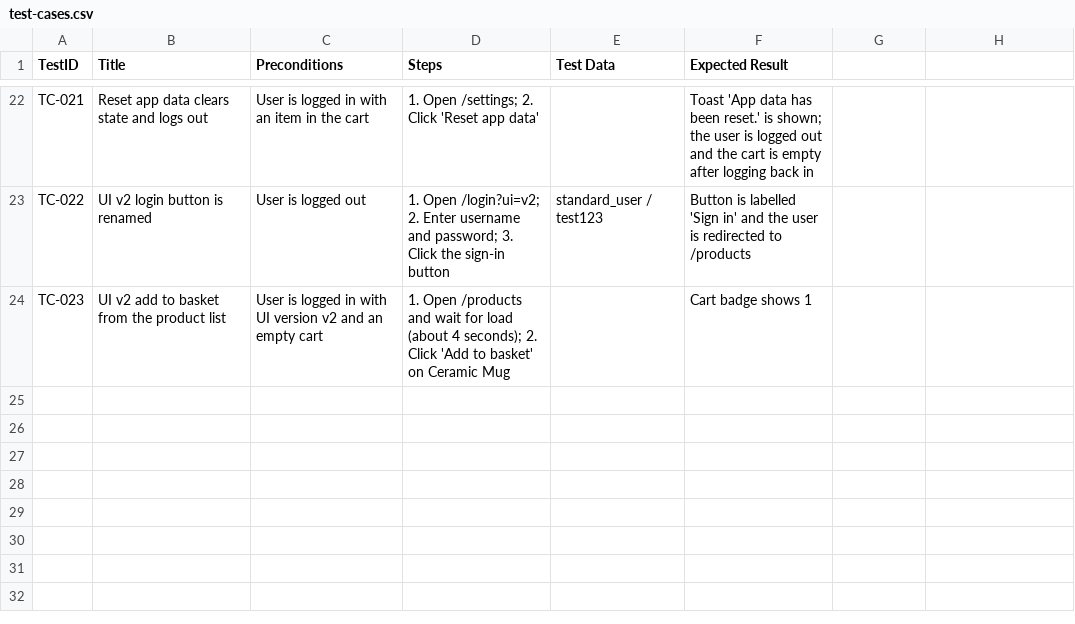
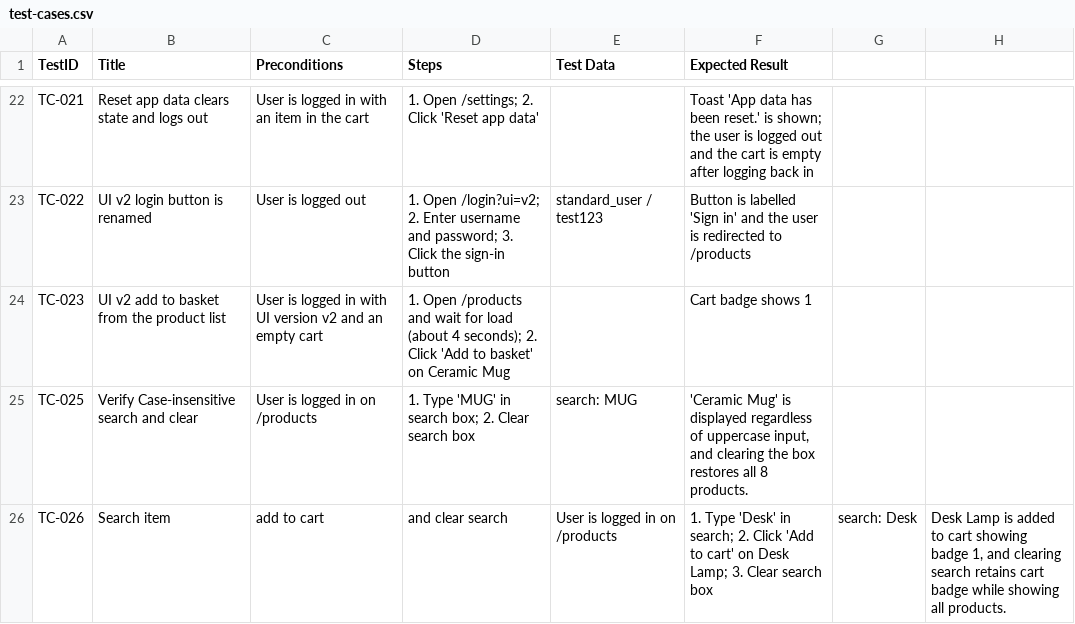
Before and after one commit to meenakshisures/mini-shop, a CSV file: test-cases/test-cases.csv, drawn as a sheet; only a part is shown, gaps mark what is left out.

Commit message:
Test case automation changes

```diff
--- a/test-cases/test-cases.csv
+++ b/test-cases/test-cases.csv
@@ -24 +24,3 @@ TC-022,UI v2 login button is renamed,User is logged out,"1. Open /login?ui=v2; 2
 TC-023,UI v2 add to basket from the product list,User is logged in with UI version v2 and an empty cart,"1. Open /products and wait for load (about 4 seconds); 2. Click 'Add to basket' on Ceramic Mug",,Cart badge shows 1
+TC-025,Verify Case-insensitive search and clear,User is logged in on /products,"1. Type 'MUG' in search box; 2. Clear search box",search: MUG,"'Ceramic Mug' is displayed regardless of uppercase input, and clearing the box restores all 8 products."
+TC-026,Search item, add to cart, and clear search,User is logged in on /products,"1. Type 'Desk' in search; 2. Click 'Add to cart' on Desk Lamp; 3. Clear search box",search: Desk,"Desk Lamp is added to cart showing badge 1, and clearing search retains cart badge while showing all products."
```
Also changed, not shown: 12 other files.
